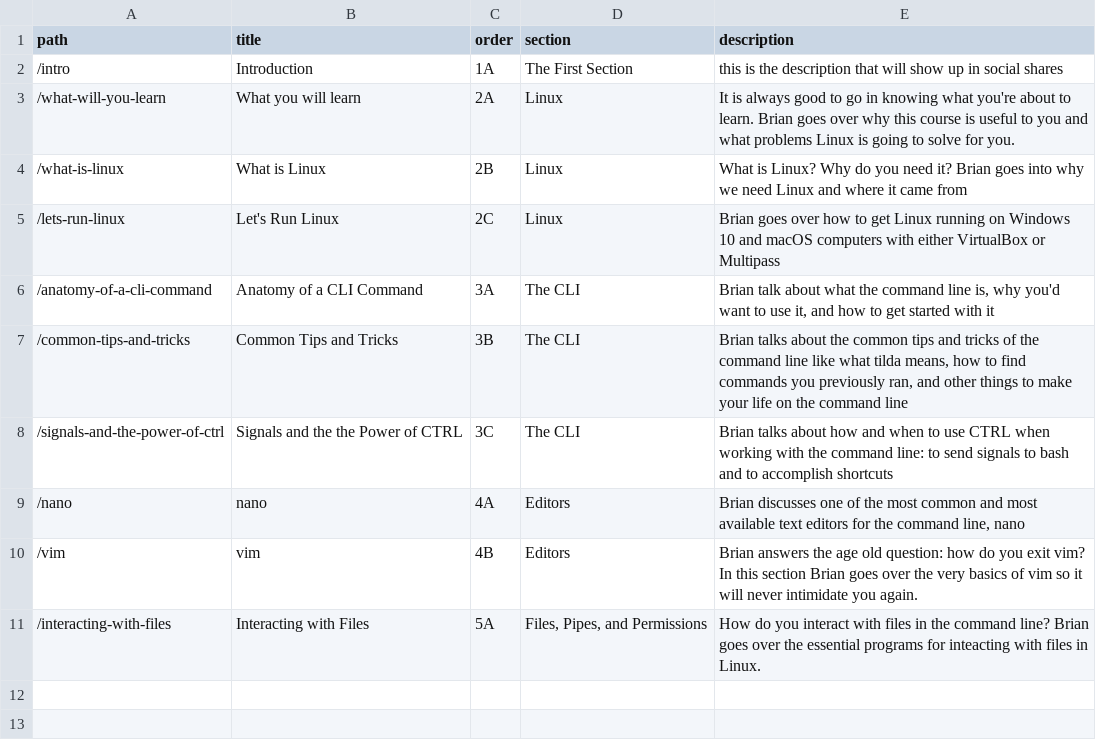
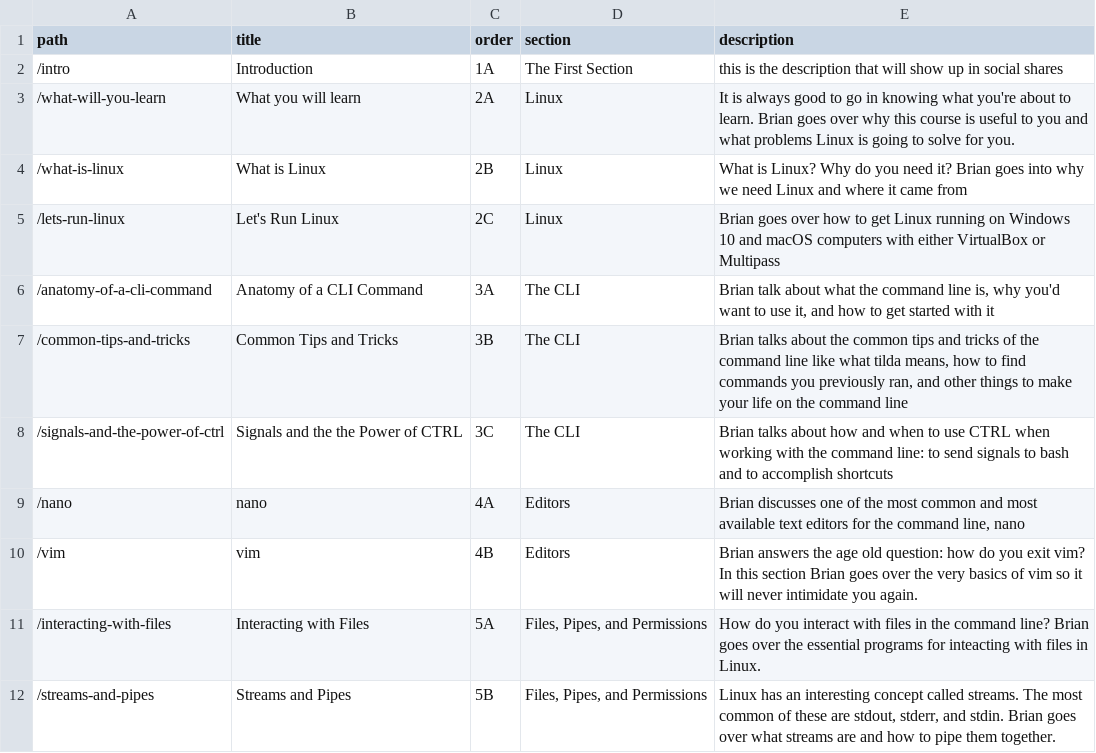
Before and after one commit to btholt/complete-intro-to-linux-and-the-cli, a CSV file: lessons.csv, drawn as a sheet; the diff names each change by its address in the sheet, - before the commit and + after, or states it on an @@ line.

```diff
--- a/lessons.csv
+++ b/lessons.csv
+row 12: /streams-and-pipes | Streams and Pipes | 5B | Files, Pipes, and Permissions | Linux has an interesting concept called streams. The most common of these are stdout, stderr, and stdin. Brian goes over what streams are and how to pipe them together.
```
Also changed, not shown: links.csv, 38 other files.
